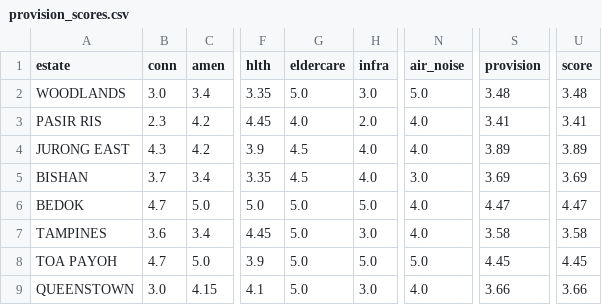
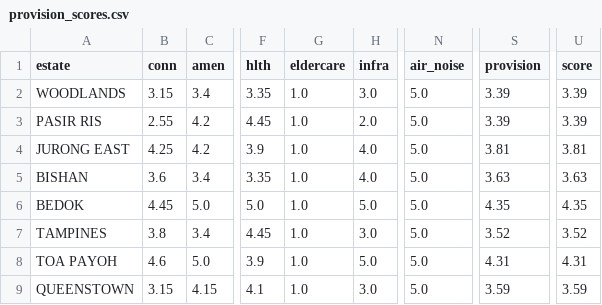
Before and after one commit to evancjx/housing-estate-framework, a CSV file: data/provision_scores.csv, drawn as a sheet; only a part is shown, gaps mark what is left out; the diff covers the shown part only; the diff names each change by its address in the sheet, - before the commit and + after, or states it on an @@ line.

```diff
--- a/data/provision_scores.csv
+++ b/data/provision_scores.csv
-B2 (conn): 3.0
+B2 (conn): 3.15
-G2 (eldercare): 5.0
+G2 (eldercare): 1.0
-S2 (provision): 3.48
+S2 (provision): 3.39
-U2 (score): 3.48
+U2 (score): 3.39
-B3 (conn): 2.3
+B3 (conn): 2.55
-G3 (eldercare): 4.0
+G3 (eldercare): 1.0
-N3:N4 (air_noise): 4.0
+N3:N4 (air_noise): 5.0
-S3 (provision): 3.41
+S3 (provision): 3.39
-U3 (score): 3.41
+U3 (score): 3.39
-B4 (conn): 4.3
+B4 (conn): 4.25
-G4:G5 (eldercare): 4.5
+G4:G5 (eldercare): 1.0
-S4 (provision): 3.89
+S4 (provision): 3.81
-U4 (score): 3.89
+U4 (score): 3.81
-B5 (conn): 3.7
+B5 (conn): 3.6
-N5 (air_noise): 3.0
+N5 (air_noise): 5.0
-S5 (provision): 3.69
+S5 (provision): 3.63
-U5 (score): 3.69
+U5 (score): 3.63
-B6 (conn): 4.7
+B6 (conn): 4.45
-G6:G9 (eldercare): 5.0
+G6:G9 (eldercare): 1.0
-N6:N7 (air_noise): 4.0
+N6:N7 (air_noise): 5.0
-S6 (provision): 4.47
+S6 (provision): 4.35
-U6 (score): 4.47
+U6 (score): 4.35
-B7 (conn): 3.6
+B7 (conn): 3.8
-S7 (provision): 3.58
+S7 (provision): 3.52
-U7 (score): 3.58
+U7 (score): 3.52
-B8 (conn): 4.7
+B8 (conn): 4.6
-S8 (provision): 4.45
+S8 (provision): 4.31
-U8 (score): 4.45
+U8 (score): 4.31
-B9 (conn): 3.0
+B9 (conn): 3.15
-N9 (air_noise): 4.0
+N9 (air_noise): 5.0
-S9 (provision): 3.66
+S9 (provision): 3.59
-U9 (score): 3.66
+U9 (score): 3.59
```
Also changed, not shown: 106 edited cells elsewhere in this file, data/liveability_matrix.csv, data/master_output.csv, 9 other files.
